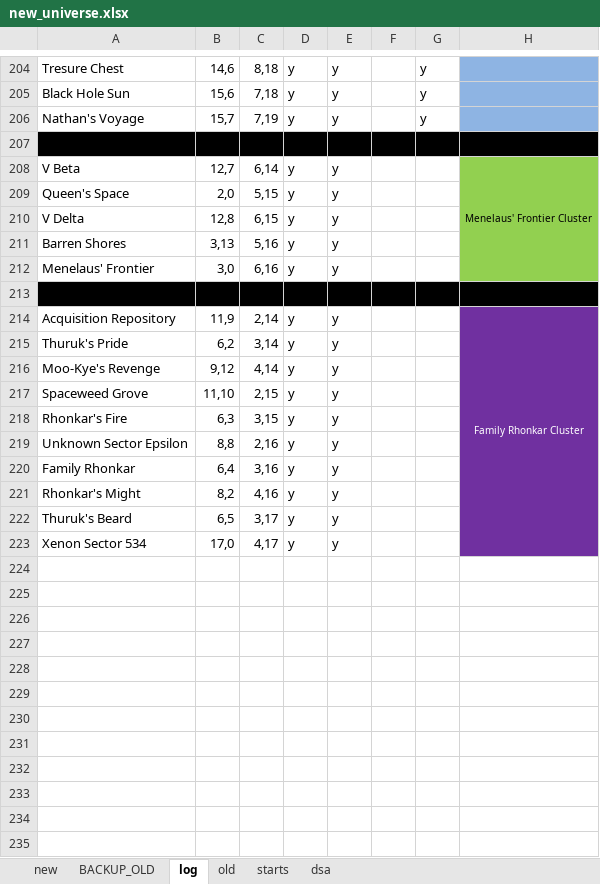
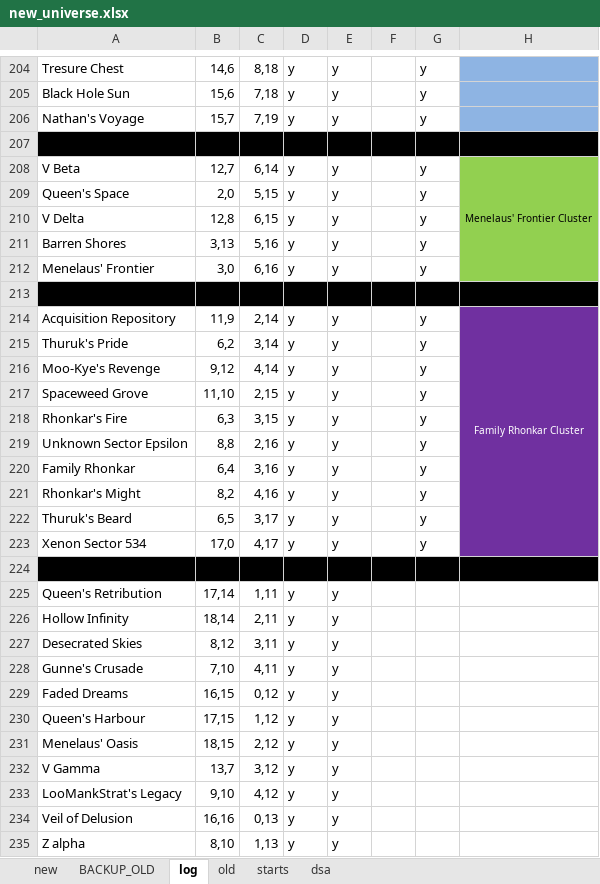
Before and after one commit to vukivan/remap-dev, an Excel workbook: new_universe.xlsx, sheet log, drawn as a sheet; only a part is shown, gaps mark what is left out; values as stored, in another font and other column widths than the file's, no borders; the diff covers the shown part only; the diff names each change by its address in the sheet, - before the commit and + after, or states it on an @@ line.

```diff
--- a/new_universe.xlsx (sheet log)
+++ b/new_universe.xlsx (sheet log)
-G208:G212: (empty)
+G208:G212: y
-G214:G223: (empty)
+G214:G223: y
+row 224: (empty)
+row 225: Queen's Retribution | 17,14 | 1,11 | y | y
+row 226: Hollow Infinity | 18,14 | 2,11 | y | y
+row 227: Desecrated Skies | 8,12 | 3,11 | y | y
+row 228: Gunne's Crusade | 7,10 | 4,11 | y | y
+row 229: Faded Dreams | 16,15 | 0,12 | y | y
+row 230: Queen's Harbour | 17,15 | 1,12 | y | y
+row 231: Menelaus' Oasis | 18,15 | 2,12 | y | y
+row 232: V Gamma | 13,7 | 3,12 | y | y
+row 233: LooMankStrat's Legacy | 9,10 | 4,12 | y | y
+row 234: Veil of Delusion | 16,16 | 0,13 | y | y
+row 235: Z alpha | 8,10 | 1,13 | y | y
```
Also changed, not shown: 2 added rows and 2 edited cells elsewhere in this sheet, sheet new, 3 other files.
